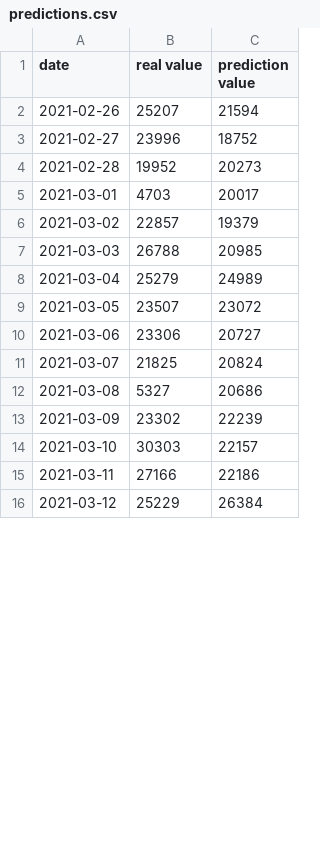
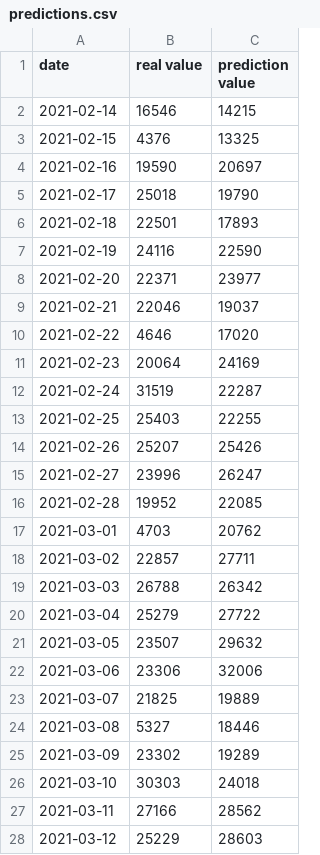
Before and after one commit to CovidModelizer/Sandbox, a CSV file: predictions.csv, drawn as a sheet; only a part is shown; the diff covers the shown part only.

```diff
--- a/predictions.csv
+++ b/predictions.csv
@@ -1,16 +1,28 @@
 date,real value,prediction value
-2021-02-26,25207,21594
-2021-02-27,23996,18752
-2021-02-28,19952,20273
-2021-03-01,4703,20017
-2021-03-02,22857,19379
-2021-03-03,26788,20985
-2021-03-04,25279,24989
-2021-03-05,23507,23072
-2021-03-06,23306,20727
-2021-03-07,21825,20824
-2021-03-08,5327,20686
-2021-03-09,23302,22239
-2021-03-10,30303,22157
-2021-03-11,27166,22186
-2021-03-12,25229,26384
+2021-02-14,16546,14215
+2021-02-15,4376,13325
+2021-02-16,19590,20697
+2021-02-17,25018,19790
+2021-02-18,22501,17893
+2021-02-19,24116,22590
+2021-02-20,22371,23977
+2021-02-21,22046,19037
+2021-02-22,4646,17020
+2021-02-23,20064,24169
+2021-02-24,31519,22287
+2021-02-25,25403,22255
+2021-02-26,25207,25426
+2021-02-27,23996,26247
+2021-02-28,19952,22085
+2021-03-01,4703,20762
+2021-03-02,22857,27711
+2021-03-03,26788,26342
+2021-03-04,25279,27722
+2021-03-05,23507,29632
+2021-03-06,23306,32006
+2021-03-07,21825,19889
+2021-03-08,5327,18446
+2021-03-09,23302,19289
+2021-03-10,30303,24018
+2021-03-11,27166,28562
+2021-03-12,25229,28603
```
Also changed, not shown: 9 added rows and 36 edited cells elsewhere in this file, 7 other files.
